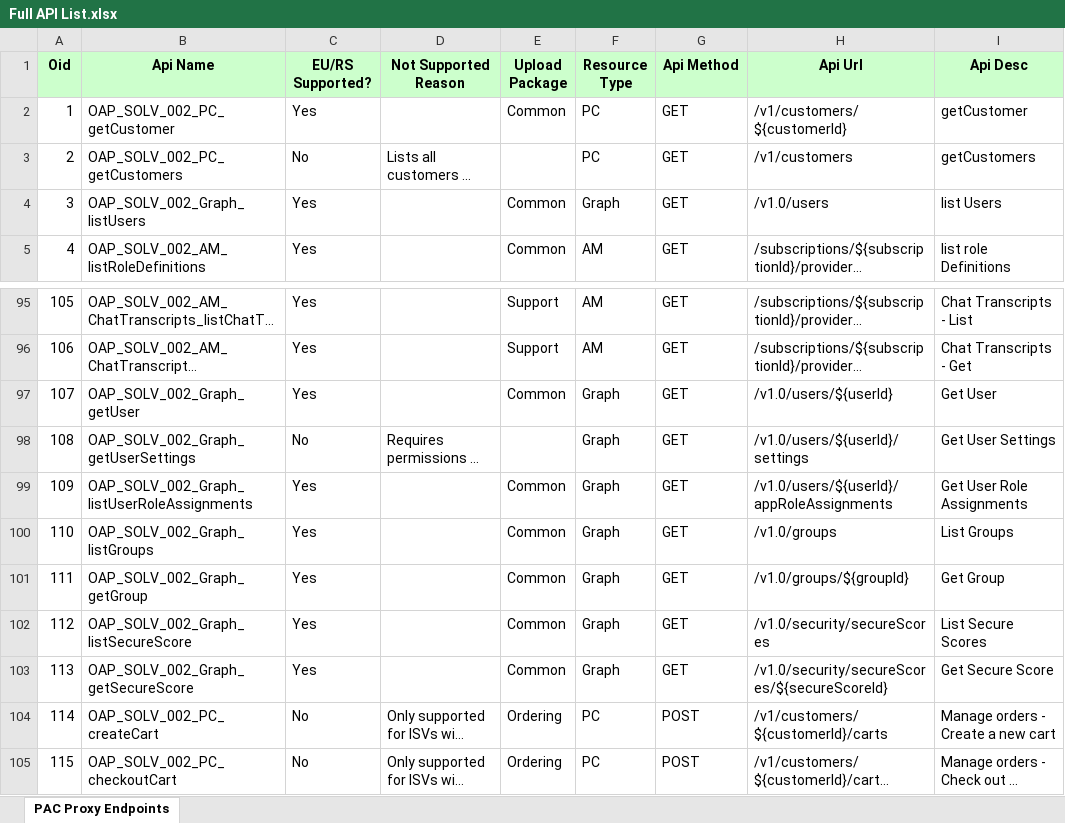
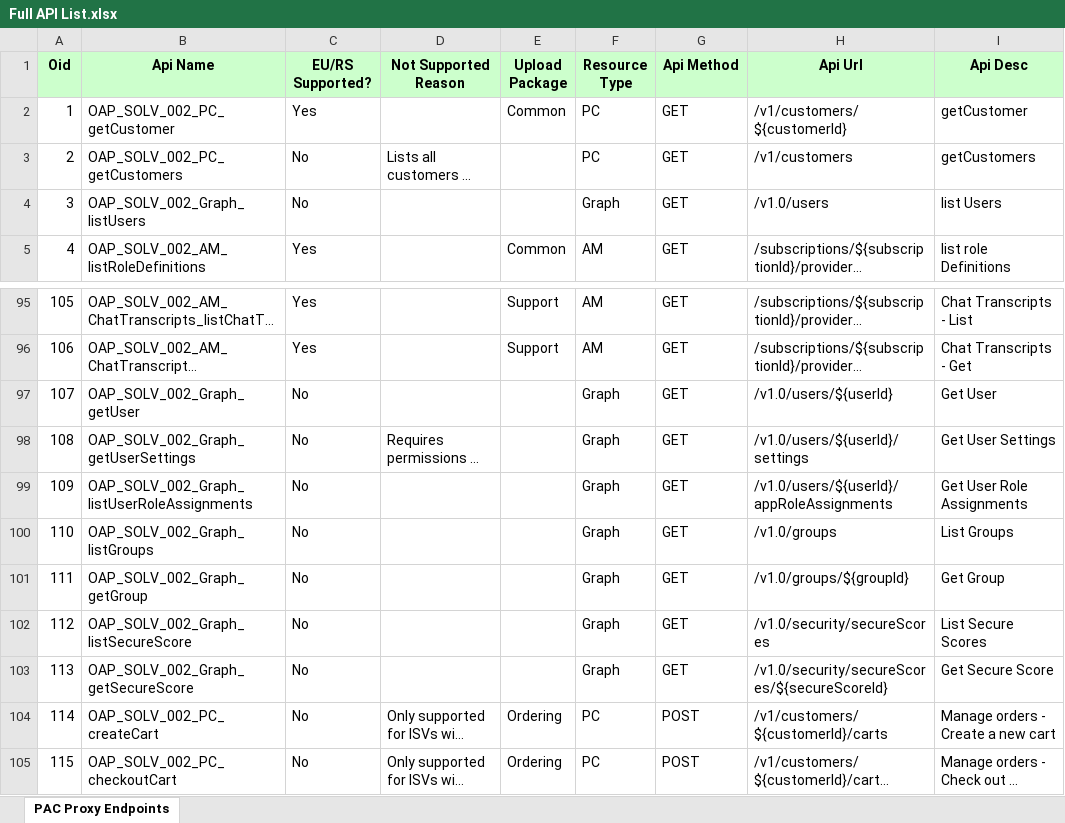
Before and after one commit to TD-Synnex-Cloud-Engineering/Microsoft_PAC_Proxy, an Excel workbook: Supported Endpoints/Full API List.xlsx, sheet PAC Proxy Endpoints, drawn as a sheet; only a part is shown, gaps mark what is left out; long unchanged cells end in …; values as stored, in another font and other column widths than the file's, no borders; conditional formats not drawn; the diff names each change by its address in the sheet, - before the commit and + after, or states it on an @@ line.

Commit message:
Changed supported endpoints for end user Graph

```diff
--- a/Supported Endpoints/Full API List.xlsx (sheet PAC Proxy Endpoints)
+++ b/Supported Endpoints/Full API List.xlsx (sheet PAC Proxy Endpoints)
-C4 (EU/RS Supported?): Yes
+C4 (EU/RS Supported?): No
-E4 (Upload Package): Common
+E4 (Upload Package): (empty)
-C97 (EU/RS Supported?): Yes
+C97 (EU/RS Supported?): No
-E97 (Upload Package): Common
+E97 (Upload Package): (empty)
-C99:C103 (EU/RS Supported?): Yes
+C99:C103 (EU/RS Supported?): No
-E99:E103 (Upload Package): Common
+E99:E103 (Upload Package): (empty)
```
